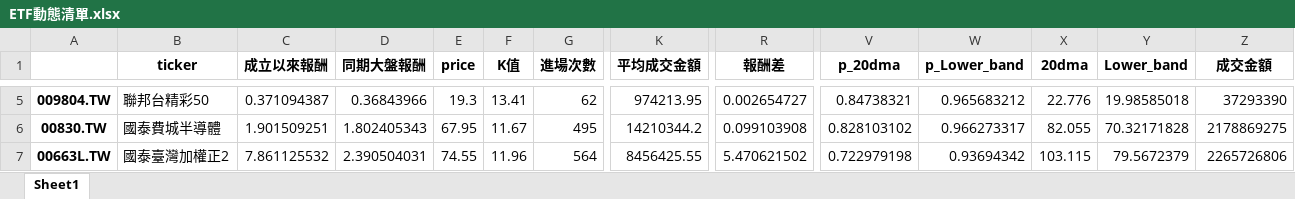
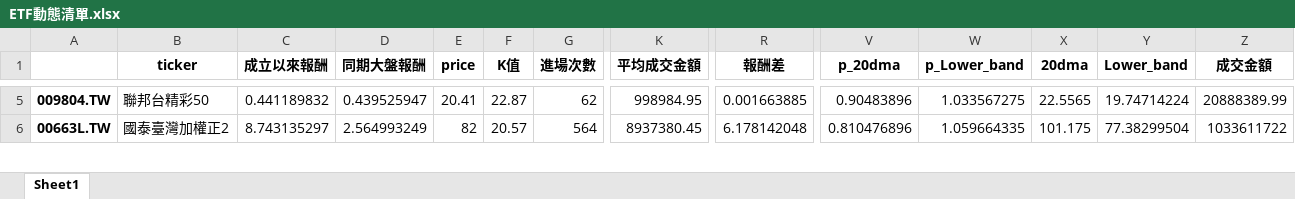
Before and after one commit to asura4code/Select_ETF, an Excel workbook: ETF動態清單.xlsx, sheet Sheet1, drawn as a sheet; only a part is shown, gaps mark what is left out; values as stored, in another font and other column widths than the file's, no borders; removed rows and columns are numbered as before the commit, all else as after; rows hold the shown columns only; the diff covers the shown part only; the diff names each change by its address in the sheet, - before the commit and + after, or states it on an @@ line.

```diff
--- a/ETF動態清單.xlsx (sheet Sheet1)
+++ b/ETF動態清單.xlsx (sheet Sheet1)
-C5 (成立以來報酬): 0.371094387
+C5 (成立以來報酬): 0.441189832
-D5 (同期大盤報酬): 0.36843966
+D5 (同期大盤報酬): 0.439525947
-E5 (price): 19.3
+E5 (price): 20.41
-F5 (K值): 13.41
+F5 (K值): 22.87
-K5 (平均成交金額): 974213.95
+K5 (平均成交金額): 998984.95
-R5 (報酬差): 0.002654727
+R5 (報酬差): 0.001663885
-V5 (p_20dma): 0.84738321
+V5 (p_20dma): 0.90483896
-W5 (p_Lower_band): 0.965683212
+W5 (p_Lower_band): 1.033567275
-X5 (20dma): 22.776
+X5 (20dma): 22.5565
-Y5 (Lower_band): 19.98585018
+Y5 (Lower_band): 19.74714224
-Z5 (成交金額): 37293390
+Z5 (成交金額): 20888389.99
-row 6: 00830.TW | 國泰費城半導體 | 1.901509251 | 1.802405343 | 67.95 | 11.67 | 495 | 14210344.2 | 0.099103908 | 0.828103102 | 0.966273317 | 82.055 | 70.32171828 | 2178869275
-C6 (成立以來報酬): 7.861125532
+C6 (成立以來報酬): 8.743135297
-D6 (同期大盤報酬): 2.390504031
+D6 (同期大盤報酬): 2.564993249
-E6 (price): 74.55
+E6 (price): 82
-F6 (K值): 11.96
+F6 (K值): 20.57
-K6 (平均成交金額): 8456425.55
+K6 (平均成交金額): 8937380.45
-R6 (報酬差): 5.470621502
+R6 (報酬差): 6.178142048
-V6 (p_20dma): 0.722979198
+V6 (p_20dma): 0.810476896
-W6 (p_Lower_band): 0.93694342
+W6 (p_Lower_band): 1.059664335
-X6 (20dma): 103.115
+X6 (20dma): 101.175
-Y6 (Lower_band): 79.5672379
+Y6 (Lower_band): 77.38299504
-Z6 (成交金額): 2265726806
+Z6 (成交金額): 1033611722
```
Also changed, not shown: 1 added row, 6 removed rows and 208 edited cells elsewhere in this sheet.
